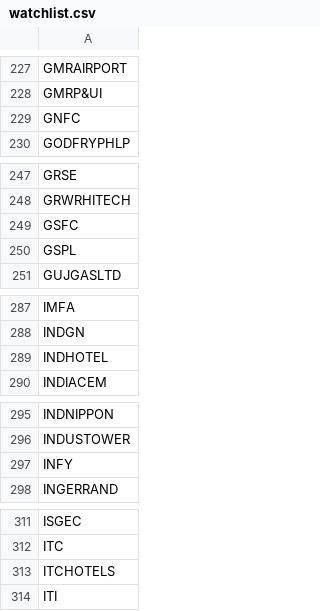
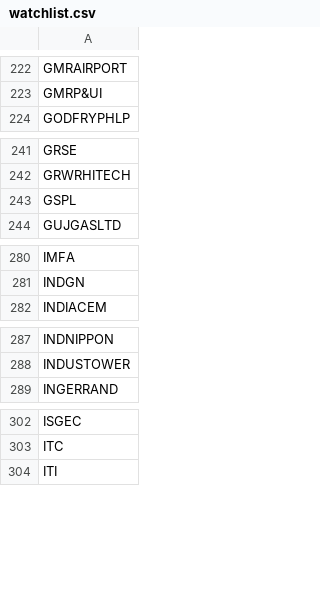
Before and after one commit to mechvec-debug/high_probability_swing_stratergy, a CSV file: watchlist.csv, drawn as a sheet; only a part is shown, gaps mark what is left out; the diff covers the shown part only; the diff names each change by its address in the sheet, - before the commit and + after, or states it on an @@ line.

```diff
--- a/watchlist.csv
+++ b/watchlist.csv
-row 229: GNFC
-row 249: GSFC
-row 289: INDHOTEL
-row 297: INFY
-row 313: ITCHOTELS
```
Also changed, not shown: 10 removed rows elsewhere in this file.
